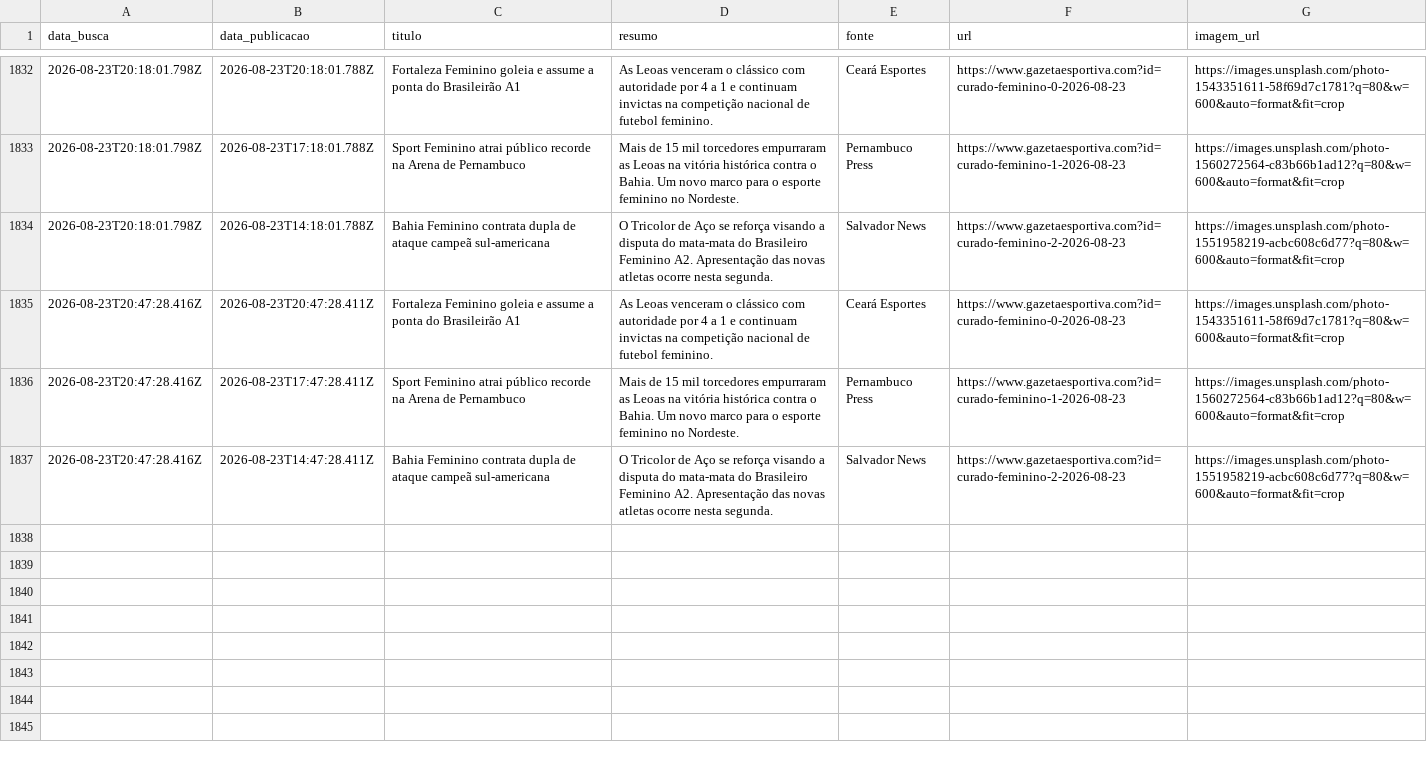
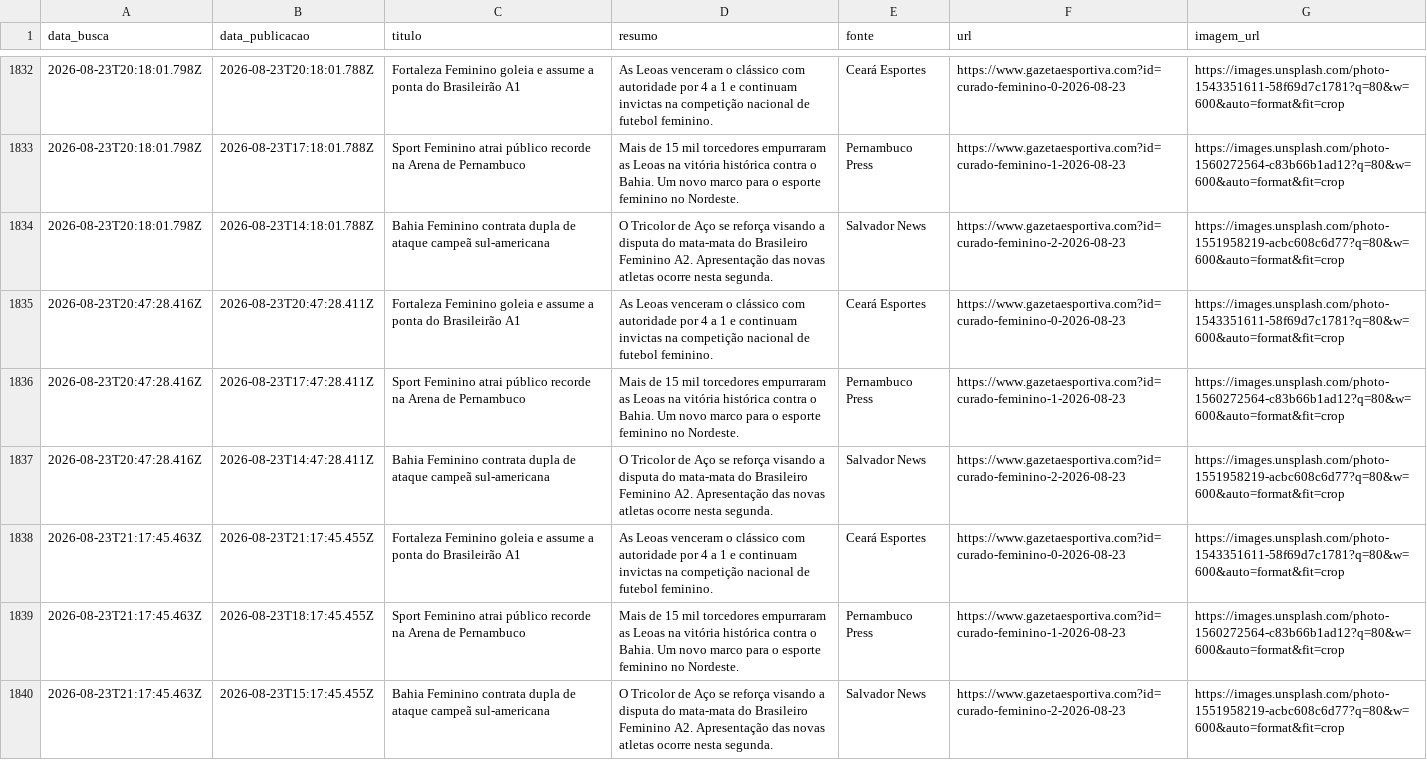
Before and after one commit to yuriluna85/boleragem-nordestina, a CSV file: DATA/2026/08/feminino/feminino.csv, drawn as a sheet; only a part is shown, gaps mark what is left out; the diff names each change by its address in the sheet, - before the commit and + after, or states it on an @@ line.

```diff
--- a/DATA/2026/08/feminino/feminino.csv
+++ b/DATA/2026/08/feminino/feminino.csv
+row 1838: 2026-08-23T21:17:45.463Z | 2026-08-23T21:17:45.455Z | Fortaleza Feminino goleia e assume a ponta do Brasileirão A1 | As Leoas venceram o clássico com autoridade por 4 a 1 e continuam invictas na competição nacional de futebol feminino. | Ceará Esportes | https://www.gazetaesportiva.com?id=curado-feminino-0-2026-08-23 | https://images.unsplash.com/photo-1543351611-58f69d7c1781?q=80&w=600&auto=format&fit=crop
+row 1839: 2026-08-23T21:17:45.463Z | 2026-08-23T18:17:45.455Z | Sport Feminino atrai público recorde na Arena de Pernambuco | Mais de 15 mil torcedores empurraram as Leoas na vitória histórica contra o Bahia. Um novo marco para o esporte feminino no Nordeste. | Pernambuco Press | https://www.gazetaesportiva.com?id=curado-feminino-1-2026-08-23 | https://images.unsplash.com/photo-1560272564-c83b66b1ad12?q=80&w=600&auto=format&fit=crop
+row 1840: 2026-08-23T21:17:45.463Z | 2026-08-23T15:17:45.455Z | Bahia Feminino contrata dupla de ataque campeã sul-americana | O Tricolor de Aço se reforça visando a disputa do mata-mata do Brasileiro Feminino A2. Apresentação das novas atletas ocorre nesta segunda. | Salvador News | https://www.gazetaesportiva.com?id=curado-feminino-2-2026-08-23 | https://images.unsplash.com/photo-1551958219-acbc608c6d77?q=80&w=600&auto=format&fit=crop
```
Also changed, not shown: DATA/2026/08/jogadores/jogadores.csv, 4 other files.
